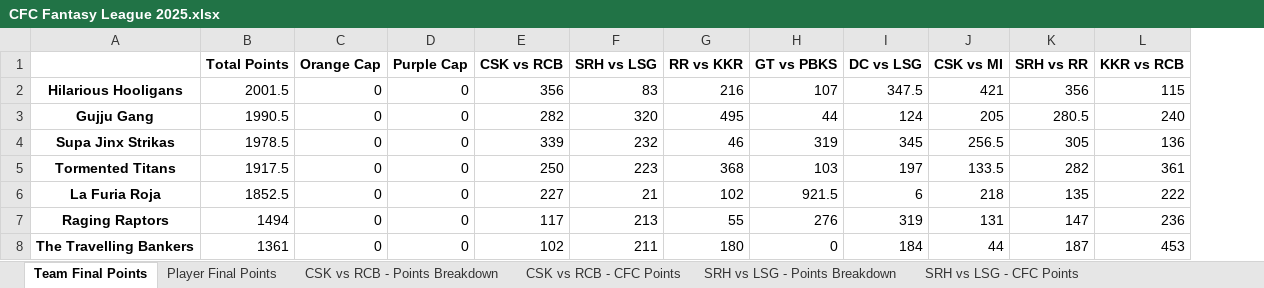
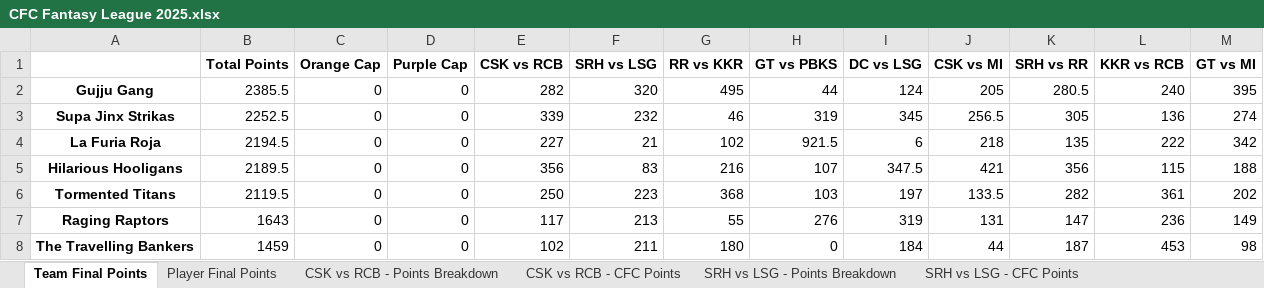
Before and after one commit to nisarg-m-shah/Fantasy-Points-Automation, an Excel workbook: CFC Fantasy League 2025.xlsx, sheet Team Final Points, drawn as a sheet; values as stored, in another font and other column widths than the file's, no borders; removed rows and columns are numbered as before the commit, all else as after; the diff names each change by its address in the sheet, - before the commit and + after, or states it on an @@ line.

```diff
--- a/CFC Fantasy League 2025.xlsx (sheet Team Final Points)
+++ b/CFC Fantasy League 2025.xlsx (sheet Team Final Points)
+column M (GT vs MI), rows 2-4: 395 | 274 | 342; rows 7-8: 149 | 98
-row 2: Hilarious Hooligans | 2001.5 | 0 | 0 | 356 | 83 | 216 | 107 | 347.5 | 421 | 356 | 115
-B2 (Total Points): 1990.5
+B2 (Total Points): 2385.5
-B3 (Total Points): 1978.5
+B3 (Total Points): 2252.5
-row 5: Tormented Titans | 1917.5 | 0 | 0 | 250 | 223 | 368 | 103 | 197 | 133.5 | 282 | 361
-B4 (Total Points): 1852.5
+B4 (Total Points): 2194.5
+row 5: Hilarious Hooligans | 2189.5 | 0 | 0 | 356 | 83 | 216 | 107 | 347.5 | 421 | 356 | 115 | 188
+row 6: Tormented Titans | 2119.5 | 0 | 0 | 250 | 223 | 368 | 103 | 197 | 133.5 | 282 | 361 | 202
-B7 (Total Points): 1494
+B7 (Total Points): 1643
-B8 (Total Points): 1361
+B8 (Total Points): 1459
```
Also changed, not shown: sheet Player Final Points, sheet SRH vs LSG - CFC Points, sheet RR vs KKR - CFC Points, sheet DC vs LSG - CFC Points, sheet KKR vs RCB - CFC Points, sheet GT vs PBKS - CFC Points, 3 more sheets, other sheet tabs, 5 other files.
